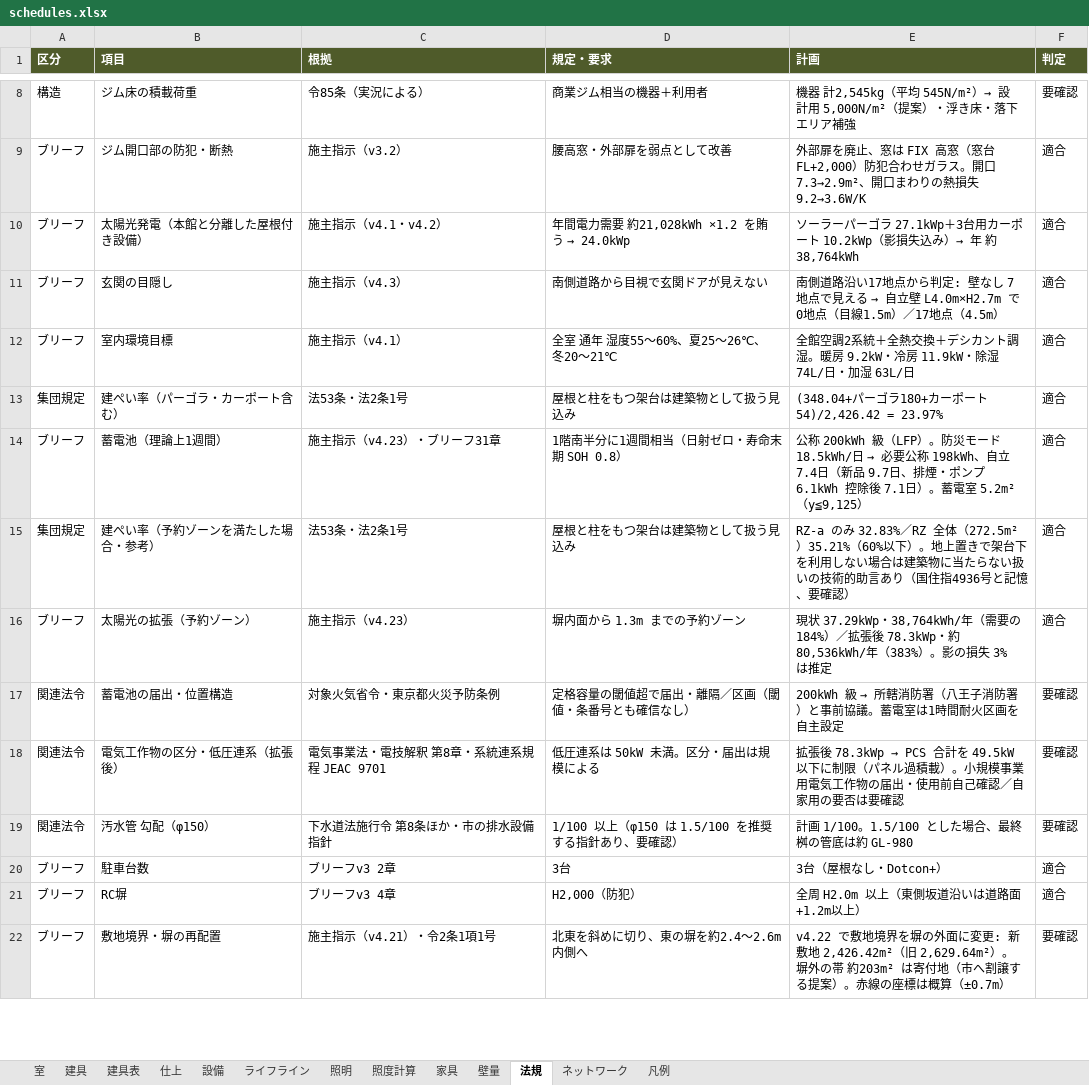
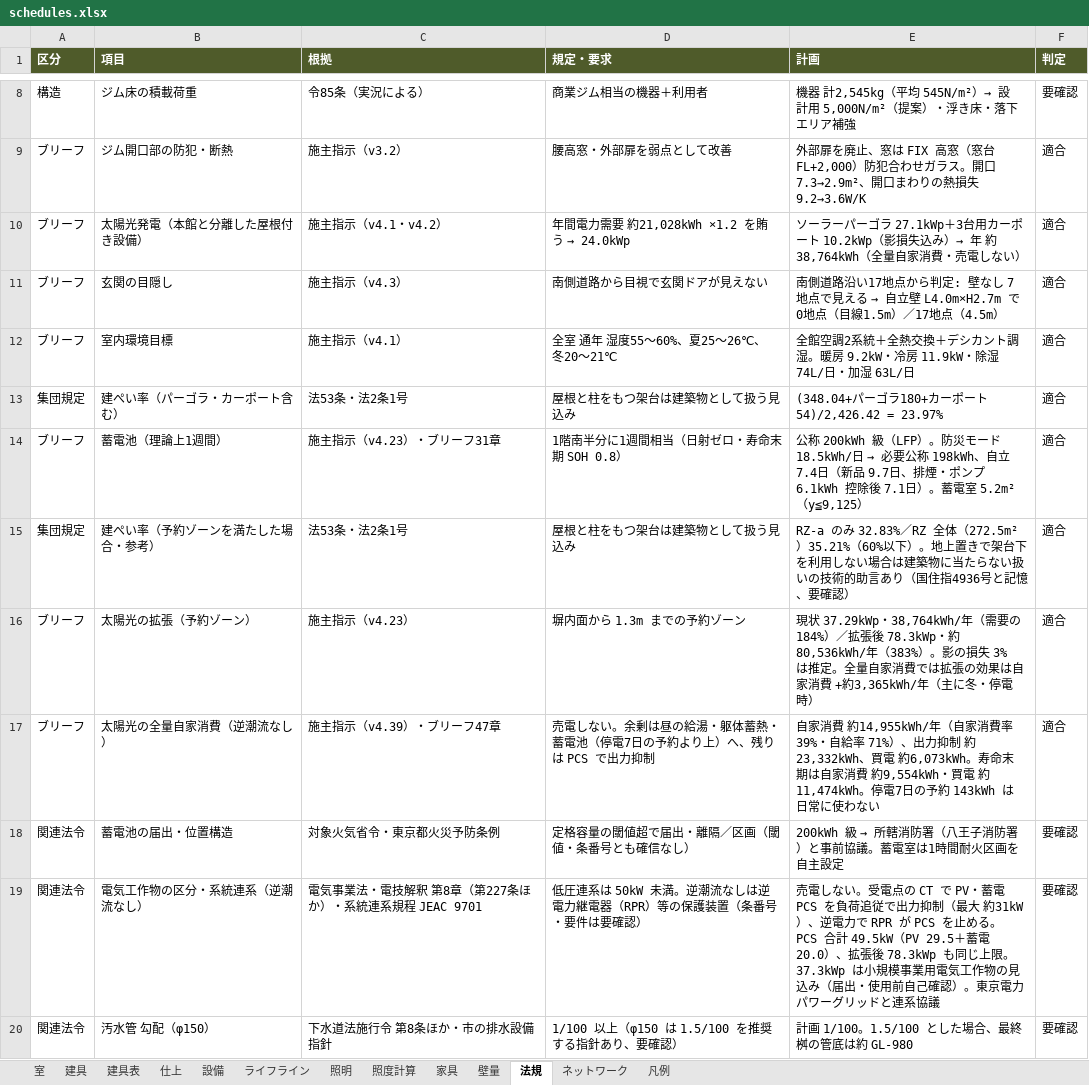
Before and after one commit to junichi123456/junichi123456.github.io, an Excel workbook: rc-building/dist/export/schedules.xlsx, sheet 法規, drawn as a sheet; only a part is shown, gaps mark what is left out; the shorter side is filled out with more unchanged rows; values as stored, in another font and other column widths than the file's, no borders; addresses are those after the commit; the diff names each change by its address in the sheet, - before the commit and + after, or states it on an @@ line.

```diff
--- a/rc-building/dist/export/schedules.xlsx (sheet 法規)
+++ b/rc-building/dist/export/schedules.xlsx (sheet 法規)
-E10 (計画): …年 約38,764kWh
+E10 (計画): …年 約38,764kWh（全量自家消費・売電しない）
-E16 (計画): …3% は推定
+E16 (計画): …3% は推定。全量自家消費では拡張の効果は自家消費 +約3,365kWh/年（主に冬・停電時）
+row 17: ブリーフ | 太陽光の全量自家消費（逆潮流なし） | 施主指示（v4.39）・ブリーフ47章 | 売電しない。余剰は昼の給湯・躯体蓄熱・蓄電池（停電7日の予約より上）へ、残りは PCS で出力抑制 | 自家消費 約14,955kWh/年（自家消費率 39%・自給率 71%）、出力抑制 約23,332kWh、買電 約6,073kWh。寿命末期は自家消費 約9,554kWh・買電 約11,474kWh。停電7日の予約 143kWh は日常に使わない | 適合
-B19 (項目): 電気工作物の区分・低圧連系（拡張後）
+B19 (項目): 電気工作物の区分・系統連系（逆潮流なし）
-C19 (根拠): 電気事業法・電技解釈 第8章・系統連系規程 JEAC 9701
+C19 (根拠): 電気事業法・電技解釈 第8章（第227条ほか）・系統連系規程 JEAC 9701
-D19 (規定・要求): 低圧連系は 50kW 未満。区分・届出は規模による
+D19 (規定・要求): 低圧連系は 50kW 未満。逆潮流なしは逆電力継電器（RPR）等の保護装置（条番号・要件は要確認）
@@ E19 (計画): 拡張後 78.3kWp → PCS 合計を 49.5kW 以下に制限（パネル過積載）。小規模事業用電気工作物の届出・使用前自己確認／自家用の要否は要確認 → 売電しない。受電点の CT で PV・蓄電 PCS を負荷追従で出力抑制（最大 約31kW）、逆電力で RPR が PCS を止める。PCS 合計 49.5kW（PV 29.5＋蓄電 20.0）、拡張後 78.3kWp も同じ上限。37.3kWp は小規模事業用電気工作物の見込み（届出・使用前自己確認）。東京電力パワーグリッドと連系協議 @@
```
Also changed, not shown: sheet ライフライン, sheet 凡例, 33 other files.
